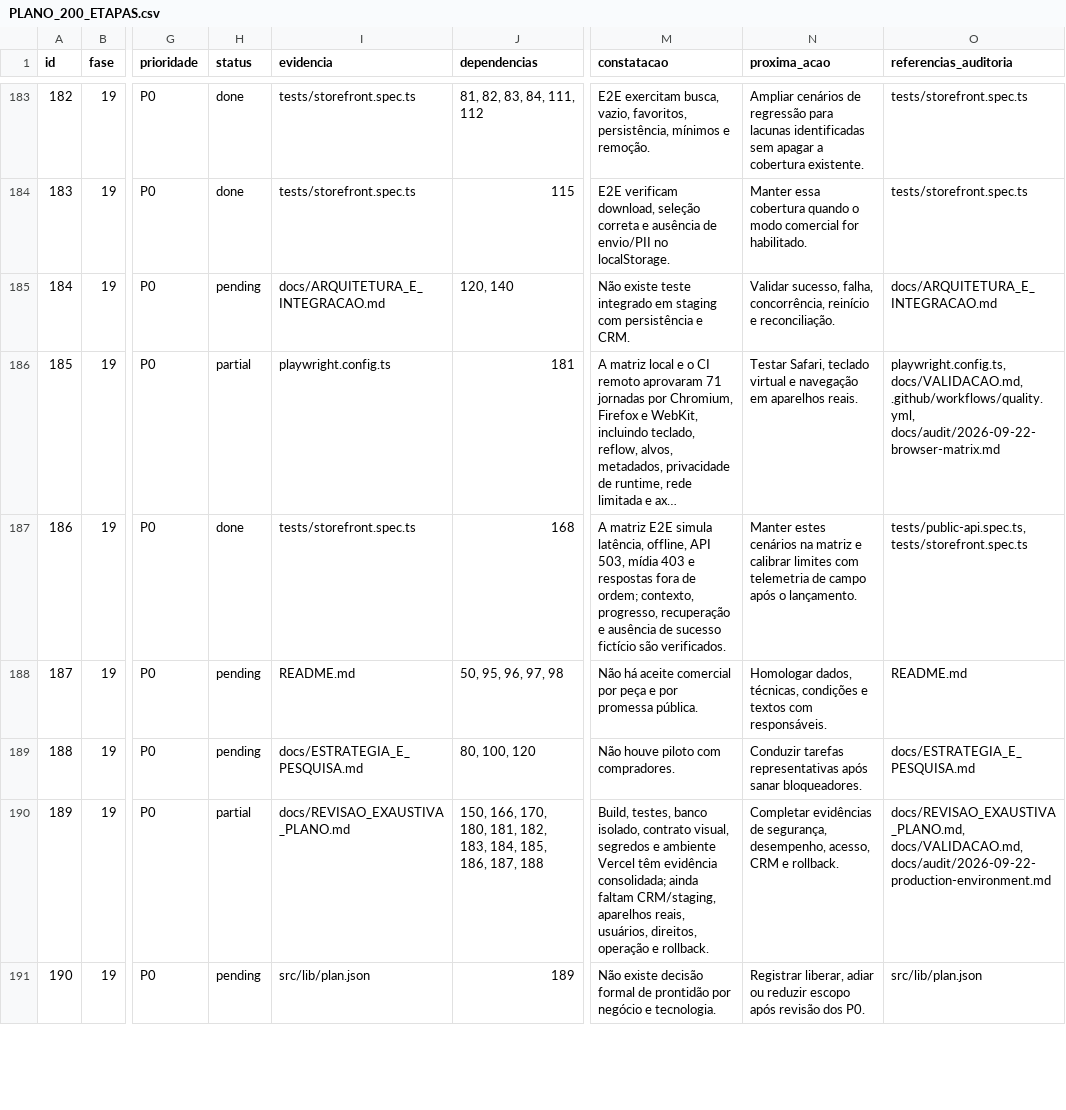
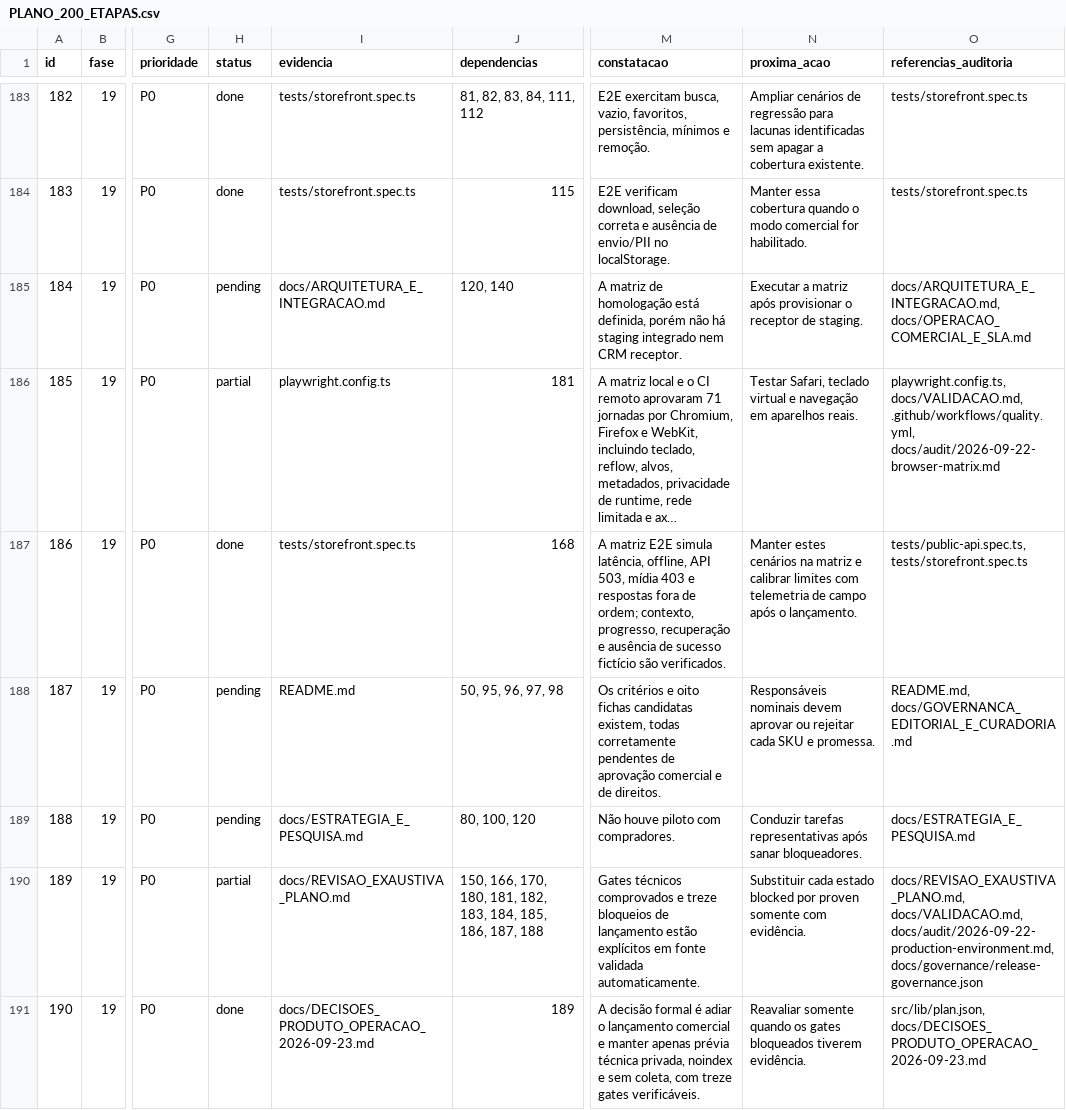
Before and after one commit to adm01-debug/Promo_Brindes_Premium_V1, a CSV file: docs/PLANO_200_ETAPAS.csv, drawn as a sheet; only a part is shown, gaps mark what is left out; long unchanged cells end in …; the diff covers the shown part only; the diff names each change by its address in the sheet, - before the commit and + after, or states it on an @@ line.

Commit message:
Formalize product and release governance decisions (#2)
Co-authored-by: Joaquim Ataides <ti@promobrindes.com.br>

```diff
--- a/docs/PLANO_200_ETAPAS.csv
+++ b/docs/PLANO_200_ETAPAS.csv
-M185 (constatacao): Não existe teste integrado em staging com persistência e CRM.
+M185 (constatacao): A matriz de homologação está definida, porém não há staging integrado nem CRM receptor.
-N185 (proxima_acao): Validar sucesso, falha, concorrência, reinício e reconciliação.
+N185 (proxima_acao): Executar a matriz após provisionar o receptor de staging.
-O185 (referencias_auditoria): docs/ARQUITETURA_E_INTEGRACAO.md
+O185 (referencias_auditoria): docs/ARQUITETURA_E_INTEGRACAO.md, docs/OPERACAO_COMERCIAL_E_SLA.md
-M188 (constatacao): Não há aceite comercial por peça e por promessa pública.
+M188 (constatacao): Os critérios e oito fichas candidatas existem, todas corretamente pendentes de aprovação comercial e de direitos.
-N188 (proxima_acao): Homologar dados, técnicas, condições e textos com responsáveis.
+N188 (proxima_acao): Responsáveis nominais devem aprovar ou rejeitar cada SKU e promessa.
-O188 (referencias_auditoria): README.md
+O188 (referencias_auditoria): README.md, docs/GOVERNANCA_EDITORIAL_E_CURADORIA.md
-M190 (constatacao): Build, testes, banco isolado, contrato visual, segredos e ambiente Vercel têm evidência consolidada; ainda faltam CRM/staging, aparelhos reais, usuários, direitos, operação e rollback.
+M190 (constatacao): Gates técnicos comprovados e treze bloqueios de lançamento estão explícitos em fonte validada automaticamente.
-N190 (proxima_acao): Completar evidências de segurança, desempenho, acesso, CRM e rollback.
+N190 (proxima_acao): Substituir cada estado blocked por proven somente com evidência.
-O190 (referencias_auditoria): docs/REVISAO_EXAUSTIVA_PLANO.md, docs/VALIDACAO.md, docs/audit/2026-09-22-production-environment.md
+O190 (referencias_auditoria): docs/REVISAO_EXAUSTIVA_PLANO.md, docs/VALIDACAO.md, docs/audit/2026-09-22-production-environment.md, docs/governance/release-governance.json
-H191 (status): pending
+H191 (status): done
-I191 (evidencia): src/lib/plan.json
+I191 (evidencia): docs/DECISOES_PRODUTO_OPERACAO_2026-09-23.md
-M191 (constatacao): Não existe decisão formal de prontidão por negócio e tecnologia.
+M191 (constatacao): A decisão formal é adiar o lançamento comercial e manter apenas prévia técnica privada, noindex e sem coleta, com treze gates verificáveis.
-N191 (proxima_acao): Registrar liberar, adiar ou reduzir escopo após revisão dos P0.
+N191 (proxima_acao): Reavaliar somente quando os gates bloqueados tiverem evidência.
-O191 (referencias_auditoria): src/lib/plan.json
+O191 (referencias_auditoria): src/lib/plan.json, docs/DECISOES_PRODUTO_OPERACAO_2026-09-23.md
```
Also changed, not shown: 182 edited cells elsewhere in this file, 18 other files.
